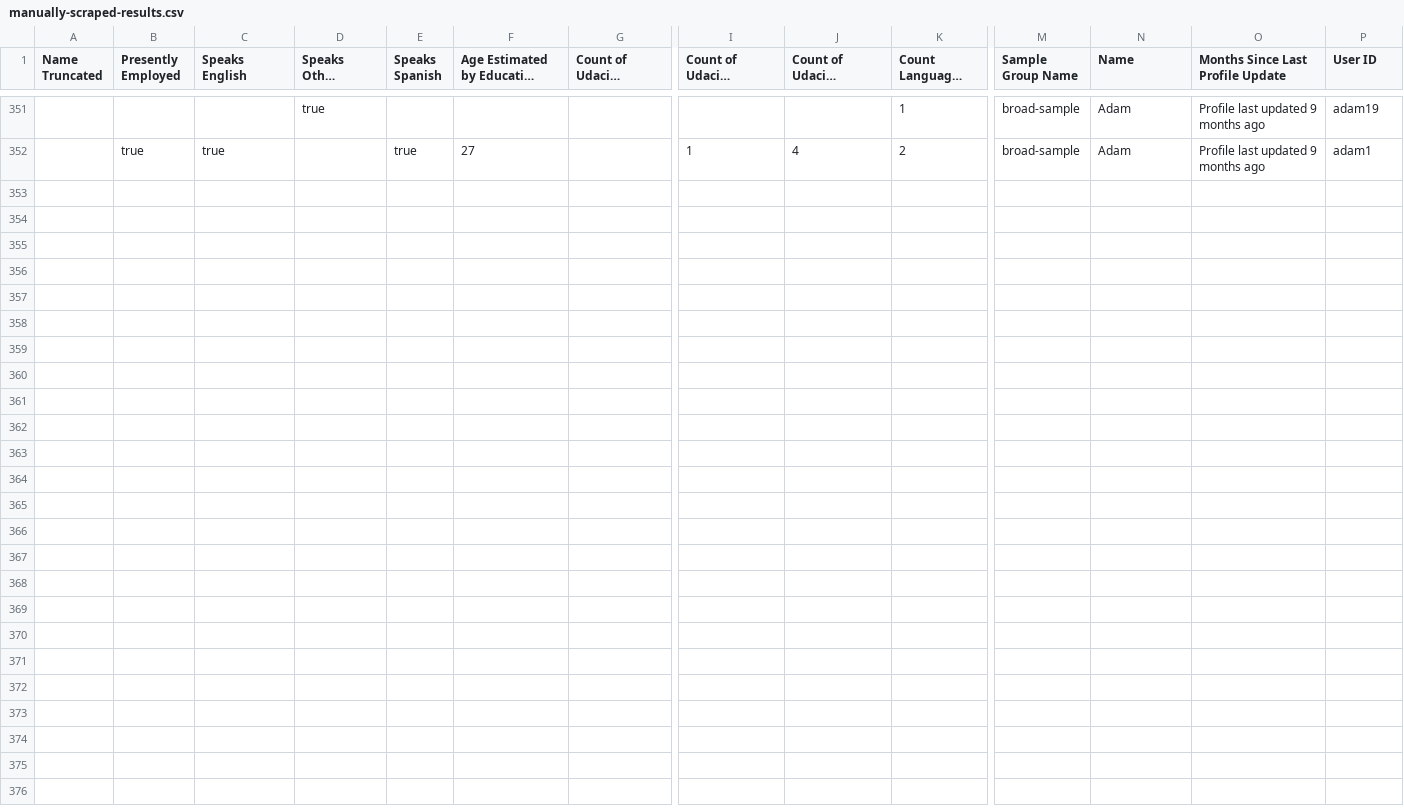
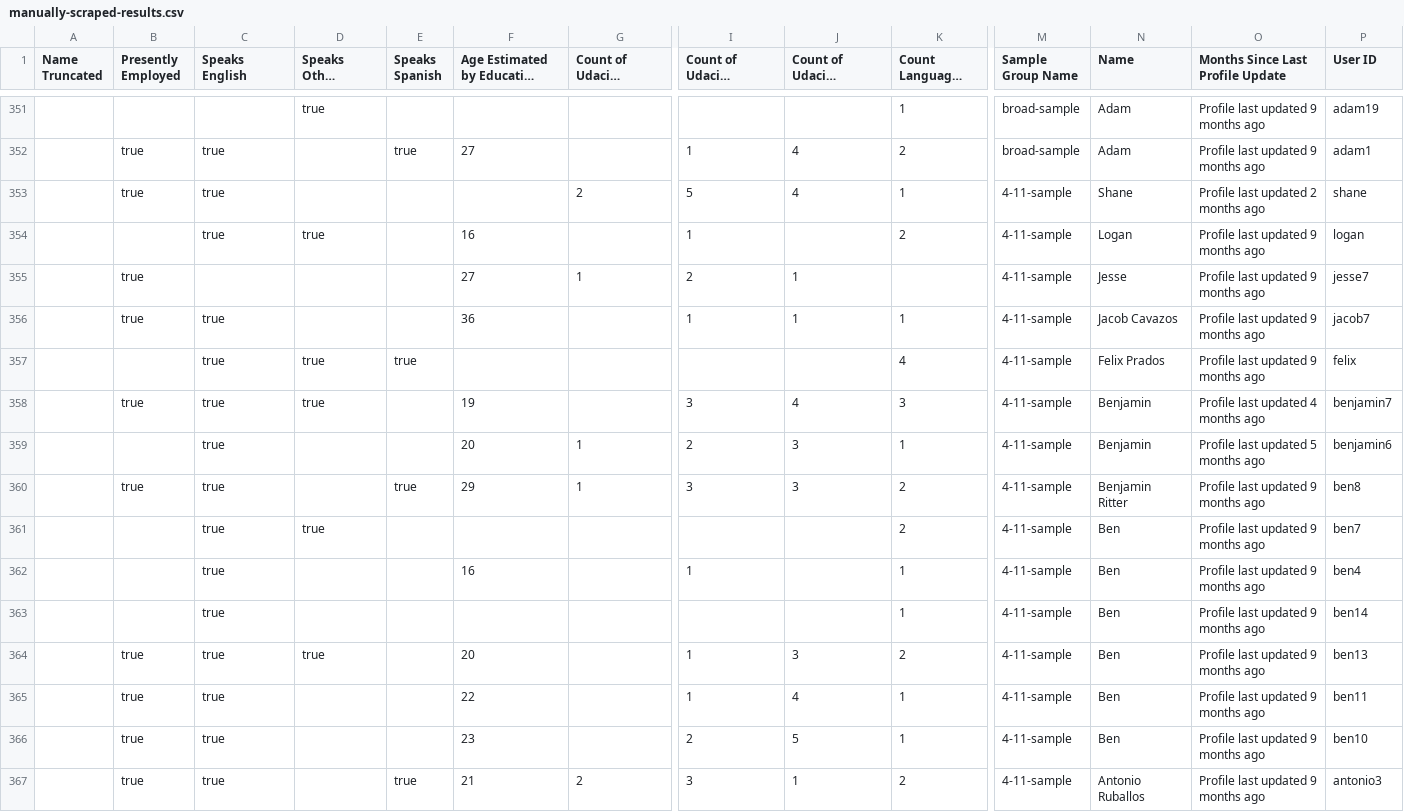
Before and after one commit to Vandivier/data-science-practice, a CSV file: js/udacity-study/manually-scraped/manually-scraped-results.csv, drawn as a sheet; only a part is shown, gaps mark what is left out; long unchanged cells end in …; rows hold the shown columns only; the diff names each change by its address in the sheet, - before the commit and + after, or states it on an @@ line.

Commit message:
process new samples

```diff
--- a/js/udacity-study/manually-scraped/manually-scraped-results.csv
+++ b/js/udacity-study/manually-scraped/manually-scraped-results.csv
+row 353:  | true | true |  |  |  | 2 | 5 | 4 | 1 | 4-11-sample | Shane | Profile last updated 2 months ago | shane
+row 354:  |  | true | true |  | 16 |  | 1 |  | 2 | 4-11-sample | Logan | Profile last updated 9 months ago | logan
+row 355:  | true |  |  |  | 27 | 1 | 2 | 1 |  | 4-11-sample | Jesse | Profile last updated 9 months ago | jesse7
+row 356:  | true | true |  |  | 36 |  | 1 | 1 | 1 | 4-11-sample | Jacob Cavazos | Profile last updated 9 months ago | jacob7
+row 357:  |  | true | true | true |  |  |  |  | 4 | 4-11-sample | Felix Prados | Profile last updated 9 months ago | felix
+row 358:  | true | true | true |  | 19 |  | 3 | 4 | 3 | 4-11-sample | Benjamin | Profile last updated 4 months ago | benjamin7
+row 359:  |  | true |  |  | 20 | 1 | 2 | 3 | 1 | 4-11-sample | Benjamin | Profile last updated 5 months ago | benjamin6
+row 360:  | true | true |  | true | 29 | 1 | 3 | 3 | 2 | 4-11-sample | Benjamin Ritter | Profile last updated 9 months ago | ben8
+row 361:  |  | true | true |  |  |  |  |  | 2 | 4-11-sample | Ben | Profile last updated 9 months ago | ben7
+row 362:  |  | true |  |  | 16 |  | 1 |  | 1 | 4-11-sample | Ben | Profile last updated 9 months ago | ben4
+row 363:  |  | true |  |  |  |  |  |  | 1 | 4-11-sample | Ben | Profile last updated 9 months ago | ben14
+row 364:  | true | true | true |  | 20 |  | 1 | 3 | 2 | 4-11-sample | Ben | Profile last updated 9 months ago | ben13
+row 365:  | true | true |  |  | 22 |  | 1 | 4 | 1 | 4-11-sample | Ben | Profile last updated 9 months ago | ben11
+row 366:  | true | true |  |  | 23 |  | 2 | 5 | 1 | 4-11-sample | Ben | Profile last updated 9 months ago | ben10
+row 367:  | true | true |  | true | 21 | 2 | 3 | 1 | 2 | 4-11-sample | Antonio Ruballos | Profile last updated 9 months ago | antonio3
```
Also changed, not shown: 15 other files.
